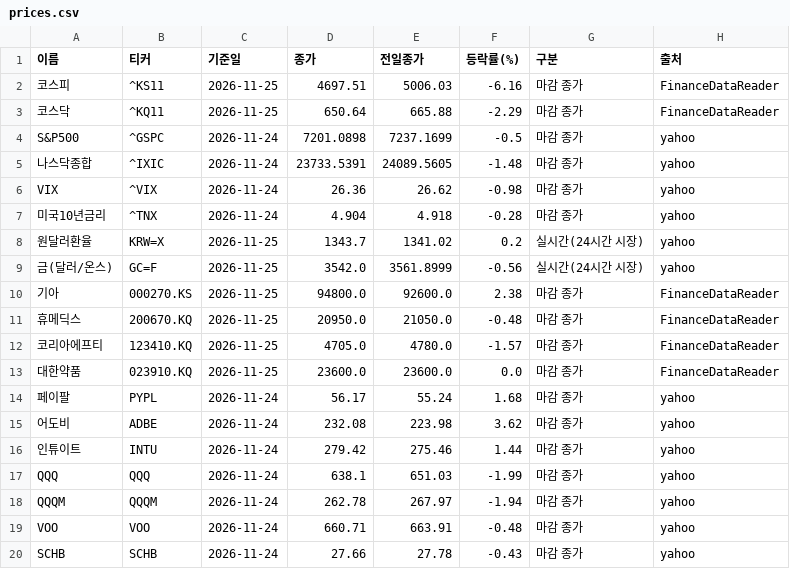
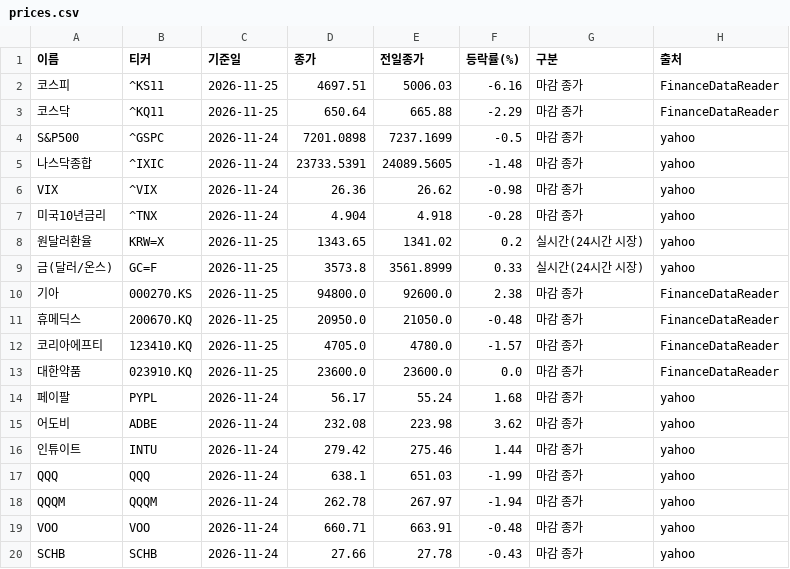
Before and after one commit to wjd123120-ux/aivh-market-feed, a CSV file: data/prices.csv, drawn as a sheet.

Commit message:
prices 2026-11-26_0510

```diff
--- a/data/prices.csv
+++ b/data/prices.csv
@@ -7,4 +7,4 @@ VIX,^VIX,2026-11-24,26.36,26.62,-0.98,마감 종가,yahoo
 미국10년금리,^TNX,2026-11-24,4.904,4.918,-0.28,마감 종가,yahoo
-원달러환율,KRW=X,2026-11-25,1343.7,1341.02,0.2,실시간(24시간 시장),yahoo
-금(달러/온스),GC=F,2026-11-25,3542.0,3561.8999,-0.56,실시간(24시간 시장),yahoo
+원달러환율,KRW=X,2026-11-25,1343.65,1341.02,0.2,실시간(24시간 시장),yahoo
+금(달러/온스),GC=F,2026-11-25,3573.8,3561.8999,0.33,실시간(24시간 시장),yahoo
 기아,000270.KS,2026-11-25,94800.0,92600.0,2.38,마감 종가,FinanceDataReader
```
Also changed, not shown: 1 other file.
